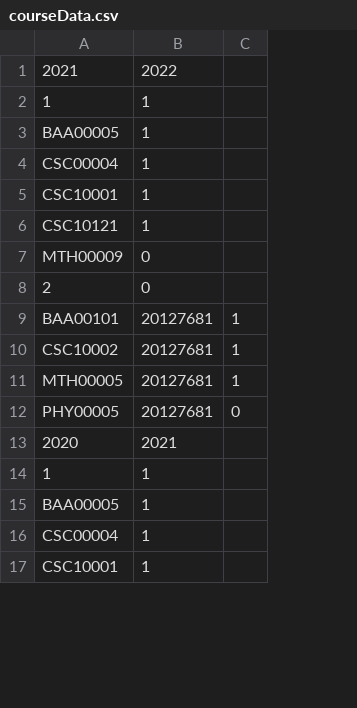
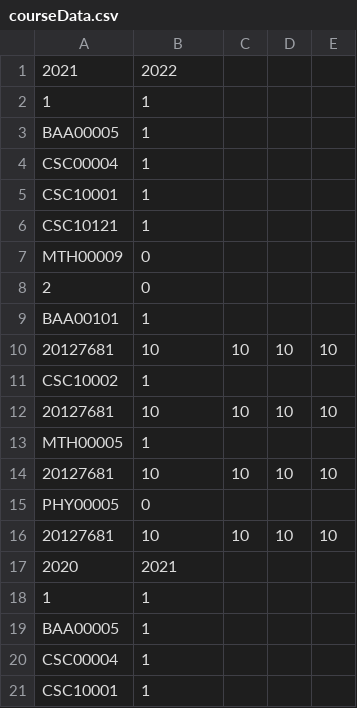
Before and after one commit to Alexieve/csc10002-21clc10-group05, a CSV file: courseData.csv, drawn as a sheet; only a part is shown; removed rows and columns are numbered as before the commit, all else as after; the diff names each change by its address in the sheet, - before the commit and + after, or states it on an @@ line.

Commit message:
Update data for CSV files
/// UPDATE ///
- Add score in a course for struct data
- Update the part load and update sever data

```diff
--- a/courseData.csv
+++ b/courseData.csv
-column C, rows 9-12: 1 | 1 | 1 | 0
+column C, empty
+column D, empty
+column E, empty
-B9: 20127681
+B9: 1
+row 10: 20127681 | 10 | 10 | 10 | 10
-B11: 20127681
+B11: 1
+row 12: 20127681 | 10 | 10 | 10 | 10
-B13: 20127681
+B13: 1
+row 14: 20127681 | 10 | 10 | 10 | 10
-B15: 20127681
+B15: 0
+row 16: 20127681 | 10 | 10 | 10 | 10
```
Also changed, not shown: 2 other files.
